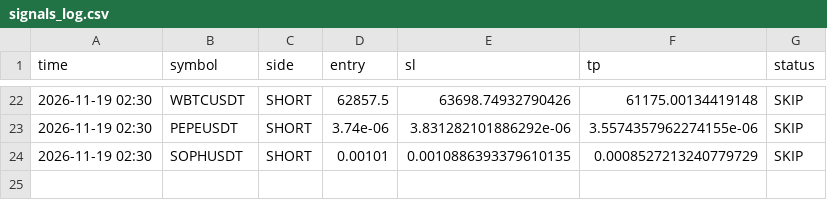
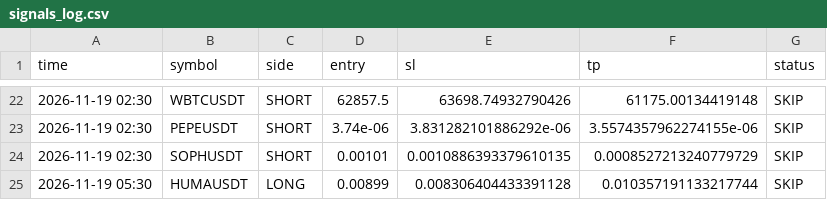
Before and after one commit to sathishbks-crypto/crypto-signals, a CSV file: signals_log.csv, drawn as a sheet; only a part is shown, gaps mark what is left out.

Commit message:
log

```diff
--- a/signals_log.csv
+++ b/signals_log.csv
@@ -24 +24,2 @@ time,symbol,side,entry,sl,tp,status
 2026-11-19 02:30,SOPHUSDT,SHORT,0.00101,0.0010886393379610135,0.0008527213240779729,SKIP
+2026-11-19 05:30,HUMAUSDT,LONG,0.00899,0.008306404433391128,0.010357191133217744,SKIP
```
